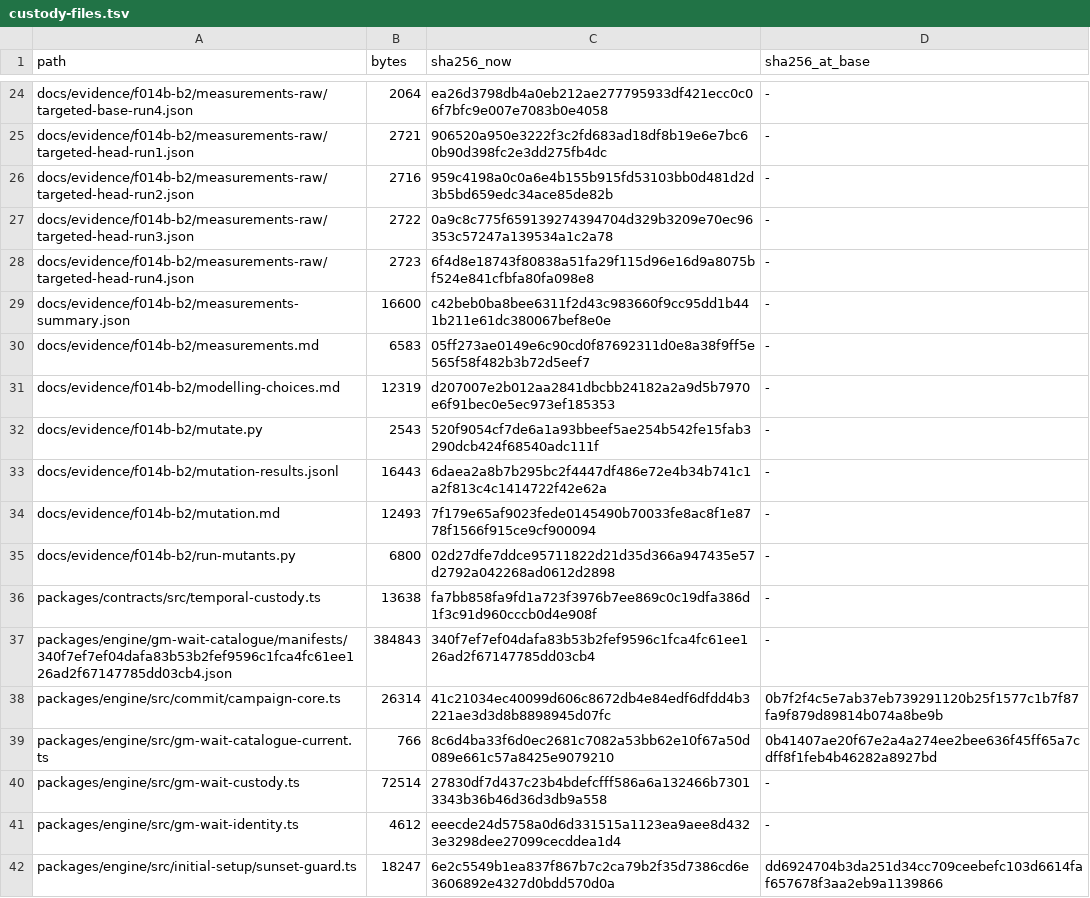
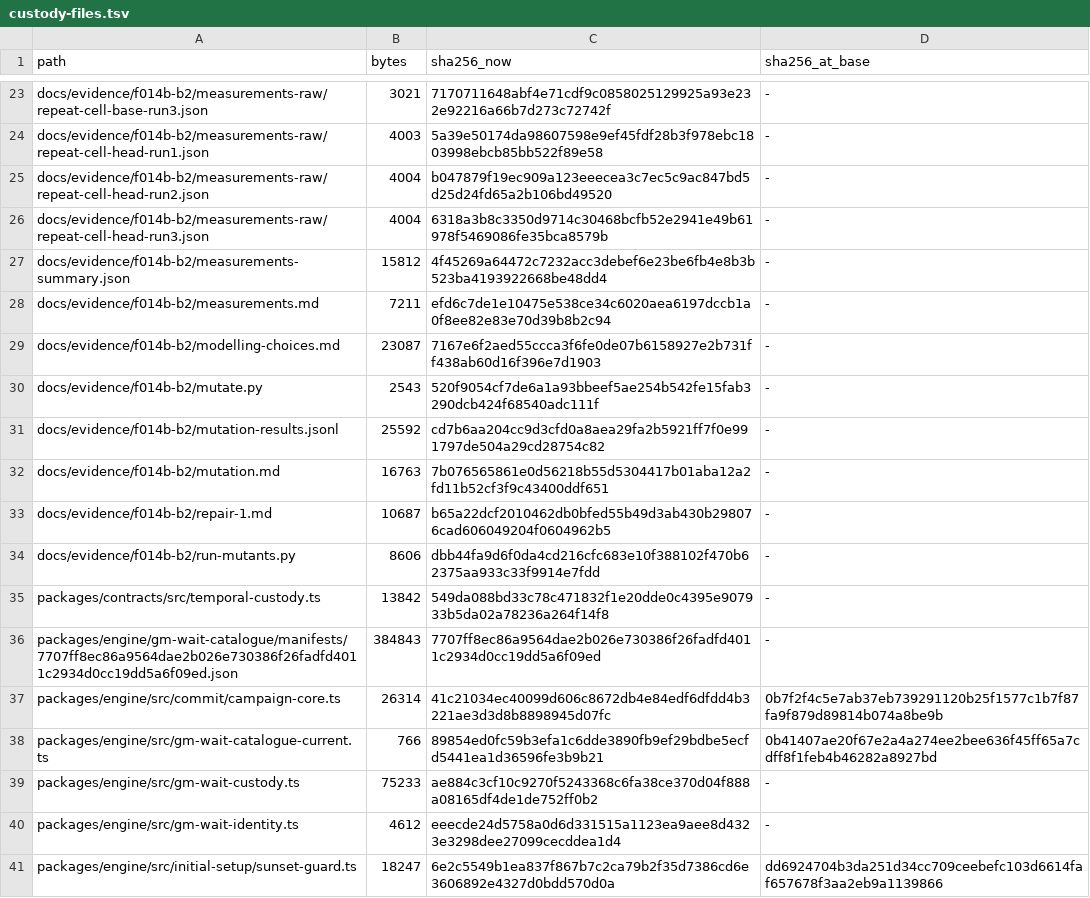
Before and after one commit to gamerelninorex-bit/Immortalis, a TSV file: docs/evidence/f014b-b2/custody-files.tsv, drawn as a sheet; only a part is shown, gaps mark what is left out; removed rows and columns are numbered as before the commit, all else as after; the diff covers the shown part only; the diff names each change by its address in the sheet, - before the commit and + after, or states it on an @@ line.

```diff
--- a/docs/evidence/f014b-b2/custody-files.tsv
+++ b/docs/evidence/f014b-b2/custody-files.tsv
-A23 (path): docs/evidence/f014b-b2/measurements-raw/targeted-base-run4.json
+A23 (path): docs/evidence/f014b-b2/measurements-raw/repeat-cell-base-run3.json
-B23 (bytes): 2064
+B23 (bytes): 3021
-C23 (sha256_now): ea26d3798db4a0eb212ae277795933df421ecc0c06f7bfc9e007e7083b0e4058
+C23 (sha256_now): 7170711648abf4e71cdf9c0858025129925a93e232e92216a66b7d273c72742f
-row 25: docs/evidence/f014b-b2/measurements-raw/targeted-head-run1.json | 2721 | 906520a950e3222f3c2fd683ad18df8b19e6e7bc60b90d398fc2e3dd275fb4dc | -
+row 24: docs/evidence/f014b-b2/measurements-raw/repeat-cell-head-run1.json | 4003 | 5a39e50174da98607598e9ef45fdf28b3f978ebc1803998ebcb85bb522f89e58 | -
-A25 (path): docs/evidence/f014b-b2/measurements-raw/targeted-head-run2.json
+A25 (path): docs/evidence/f014b-b2/measurements-raw/repeat-cell-head-run2.json
-B25 (bytes): 2716
+B25 (bytes): 4004
-C25 (sha256_now): 959c4198a0c0a6e4b155b915fd53103bb0d481d2d3b5bd659edc34ace85de82b
+C25 (sha256_now): b047879f19ec909a123eeecea3c7ec5c9ac847bd5d25d24fd65a2b106bd49520
-row 27: docs/evidence/f014b-b2/measurements-raw/targeted-head-run3.json | 2722 | 0a9c8c775f659139274394704d329b3209e70ec96353c57247a139534a1c2a78 | -
-row 28: docs/evidence/f014b-b2/measurements-raw/targeted-head-run4.json | 2723 | 6f4d8e18743f80838a51fa29f115d96e16d9a8075bf524e841cfbfa80fa098e8 | -
+row 26: docs/evidence/f014b-b2/measurements-raw/repeat-cell-head-run3.json | 4004 | 6318a3b8c3350d9714c30468bcfb52e2941e49b61978f5469086fe35bca8579b | -
-B27 (bytes): 16600
+B27 (bytes): 15812
-C27 (sha256_now): c42beb0ba8bee6311f2d43c983660f9cc95dd1b441b211e61dc380067bef8e0e
+C27 (sha256_now): 4f45269a64472c7232acc3debef6e23be6fb4e8b3b523ba4193922668be48dd4
-B28 (bytes): 6583
+B28 (bytes): 7211
-C28 (sha256_now): 05ff273ae0149e6c90cd0f87692311d0e8a38f9ff5e565f58f482b3b72d5eef7
+C28 (sha256_now): efd6c7de1e10475e538ce34c6020aea6197dccb1a0f8ee82e83e70d39b8b2c94
-B29 (bytes): 12319
+B29 (bytes): 23087
-C29 (sha256_now): d207007e2b012aa2841dbcbb24182a2a9d5b7970e6f91bec0e5ec973ef185353
+C29 (sha256_now): 7167e6f2aed55ccca3f6fe0de07b6158927e2b731ff438ab60d16f396e7d1903
-B31 (bytes): 16443
+B31 (bytes): 25592
-C31 (sha256_now): 6daea2a8b7b295bc2f4447df486e72e4b34b741c1a2f813c4c1414722f42e62a
+C31 (sha256_now): cd7b6aa204cc9d3cfd0a8aea29fa2b5921ff7f0e991797de504a29cd28754c82
-B32 (bytes): 12493
+B32 (bytes): 16763
-C32 (sha256_now): 7f179e65af9023fede0145490b70033fe8ac8f1e8778f1566f915ce9cf900094
+C32 (sha256_now): 7b076565861e0d56218b55d5304417b01aba12a2fd11b52cf3f9c43400ddf651
+row 33: docs/evidence/f014b-b2/repair-1.md | 10687 | b65a22dcf2010462db0bfed55b49d3ab430b298076cad606049204f0604962b5 | -
-B34 (bytes): 6800
+B34 (bytes): 8606
-C34 (sha256_now): 02d27dfe7ddce95711822d21d35d366a947435e57d2792a042268ad0612d2898
+C34 (sha256_now): dbb44fa9d6f0da4cd216cfc683e10f388102f470b62375aa933c33f9914e7fdd
-B35 (bytes): 13638
+B35 (bytes): 13842
-C35 (sha256_now): fa7bb858fa9fd1a723f3976b7ee869c0c19dfa386d1f3c91d960cccb0d4e908f
+C35 (sha256_now): 549da088bd33c78c471832f1e20dde0c4395e907933b5da02a78236a264f14f8
-A36 (path): packages/engine/gm-wait-catalogue/manifests/340f7ef7ef04dafa83b53b2fef9596c1fca4fc61ee126ad2f67147785dd03cb4.json
+A36 (path): packages/engine/gm-wait-catalogue/manifests/7707ff8ec86a9564dae2b026e730386f26fadfd4011c2934d0cc19dd5a6f09ed.json
-C36 (sha256_now): 340f7ef7ef04dafa83b53b2fef9596c1fca4fc61ee126ad2f67147785dd03cb4
+C36 (sha256_now): 7707ff8ec86a9564dae2b026e730386f26fadfd4011c2934d0cc19dd5a6f09ed
-C38 (sha256_now): 8c6d4ba33f6d0ec2681c7082a53bb62e10f67a50d089e661c57a8425e9079210
+C38 (sha256_now): 89854ed0fc59b3efa1c6dde3890fb9ef29bdbe5ecfd5441ea1d36596fe3b9b21
-B39 (bytes): 72514
+B39 (bytes): 75233
-C39 (sha256_now): 27830df7d437c23b4bdefcfff586a6a132466b73013343b36b46d36d3db9a558
+C39 (sha256_now): ae884c3cf10c9270f5243368c6fa38ce370d04f888a08165df4de1de752ff0b2
```
Also changed, not shown: 2 added rows, 2 removed rows and 45 edited cells elsewhere in this file, 48 other files.
